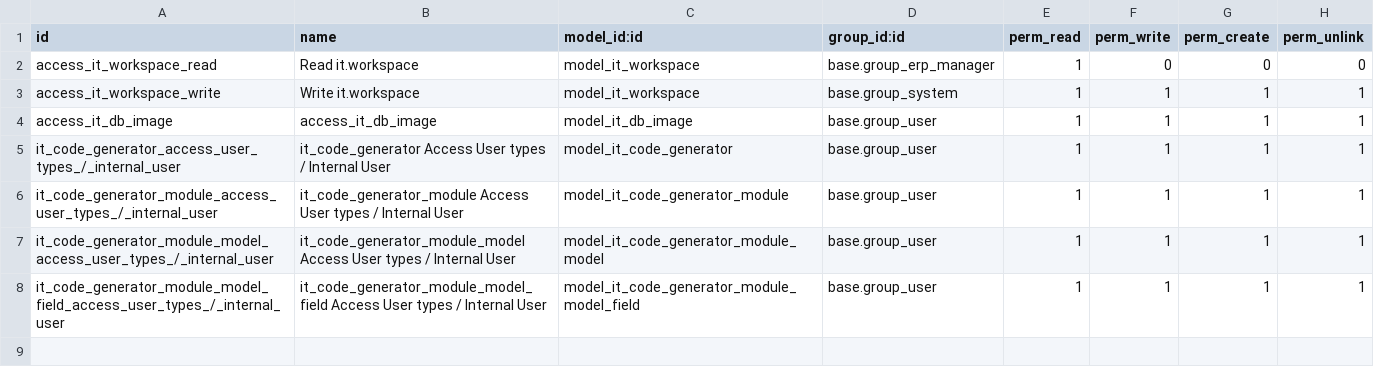
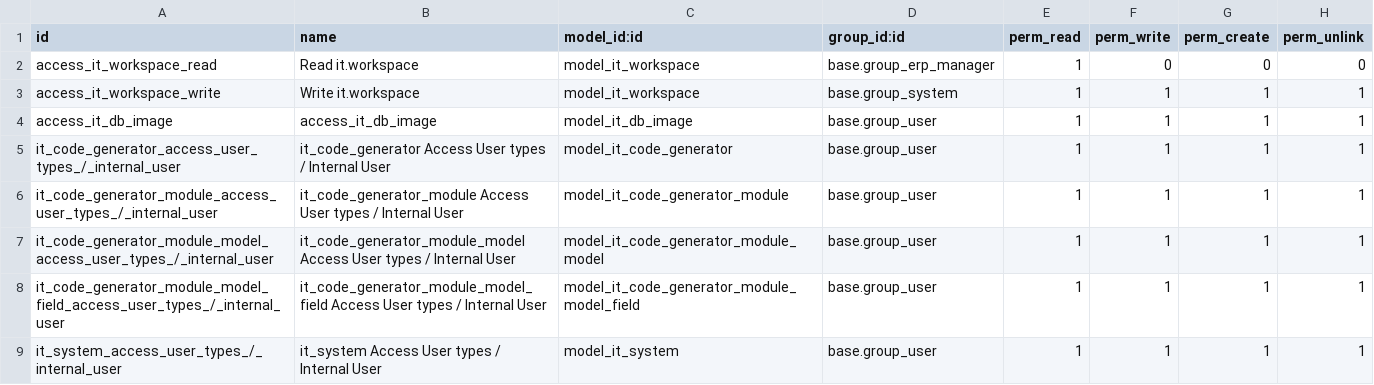
Before and after one commit to gingerchrist/erplibre_addons, a CSV file: erplibre_it/security/ir.model.access.csv, drawn as a sheet; the diff names each change by its address in the sheet, - before the commit and + after, or states it on an @@ line.

Commit message:
[IMP] erplibre_it: system to support local/remote execution
- implement docker/local command into ssh
- installation feature, need to enable install button into workspace

```diff
--- a/erplibre_it/security/ir.model.access.csv
+++ b/erplibre_it/security/ir.model.access.csv
+row 9: it_system_access_user_types_/_internal_user | it_system Access User types / Internal User | model_it_system | base.group_user | 1 | 1 | 1 | 1
```
Also changed, not shown: 9 other files.
